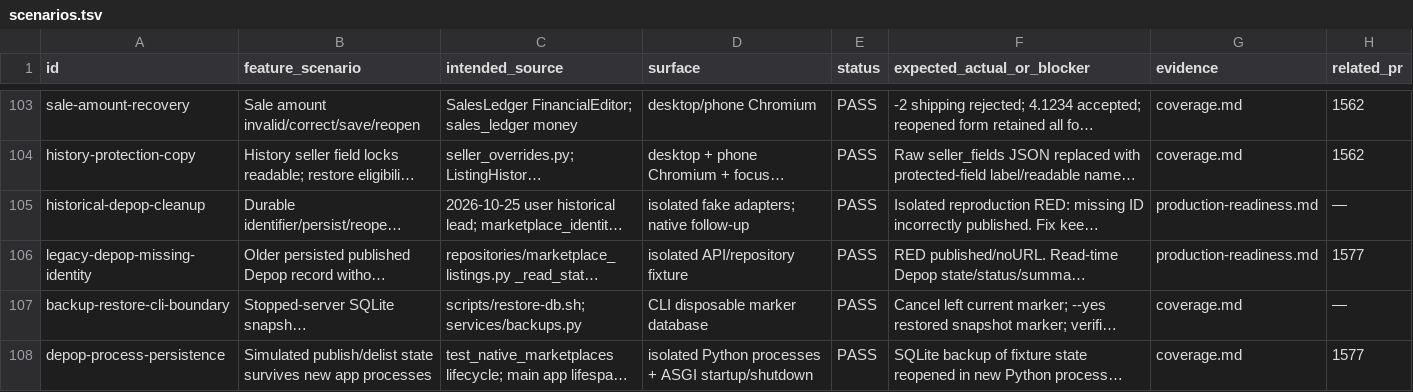
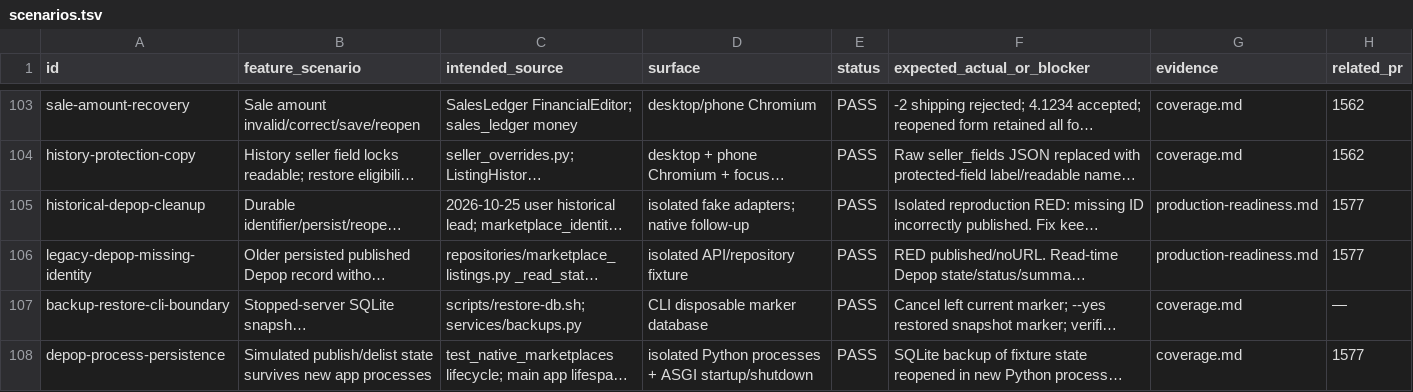
Before and after one commit to btxbtwn/anteroom, a TSV file: docs/audit/2026-11-16-sandbox/scenarios.tsv, drawn as a sheet; only a part is shown, gaps mark what is left out; long unchanged cells end in …; the diff covers the shown part only; the diff names each change by its address in the sheet, - before the commit and + after, or states it on an @@ line.

```diff
--- a/docs/audit/2026-11-16-sandbox/scenarios.tsv
+++ b/docs/audit/2026-11-16-sandbox/scenarios.tsv
-H105 (related_pr): —
+H105 (related_pr): 1577
```
Also changed, not shown: 1 added row and 2 edited cells elsewhere in this file, 5 other files.
